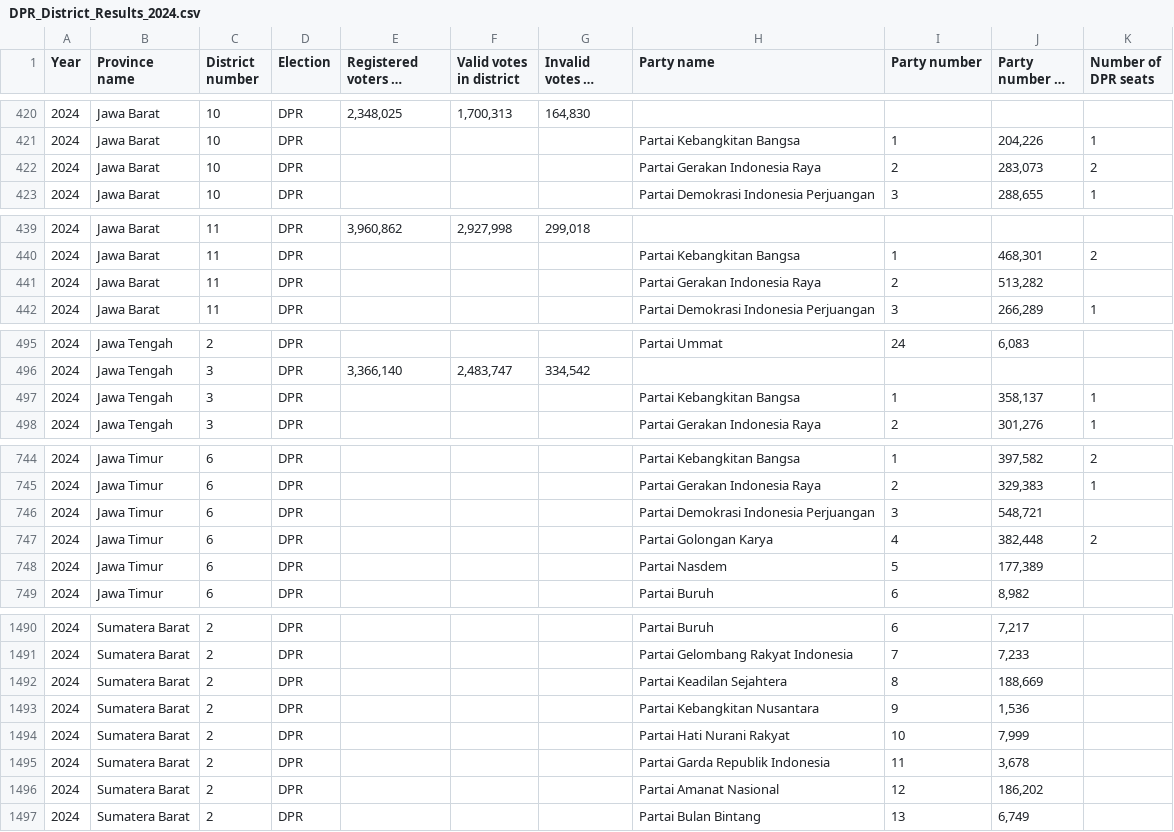
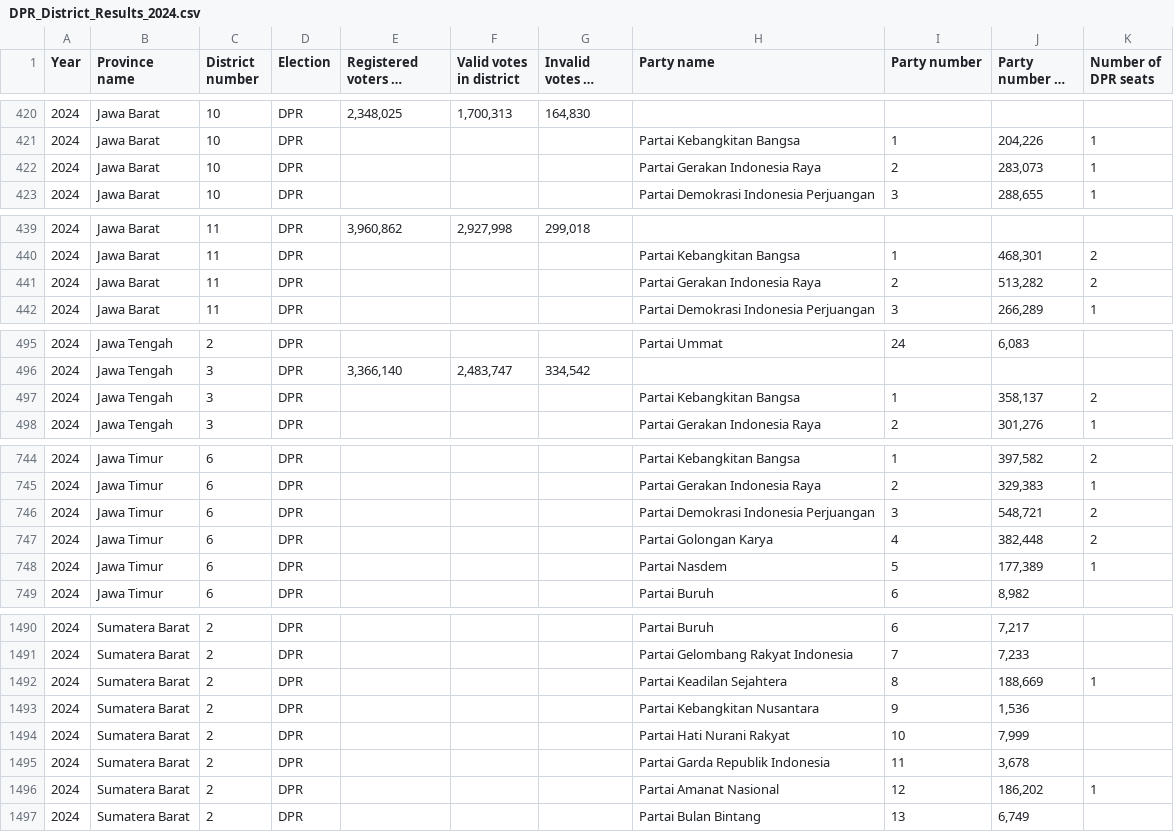
Before and after one commit to jkbirnir/IEA, a CSV file: docs/Results/DPR_District_Results_2024.csv, drawn as a sheet; only a part is shown, gaps mark what is left out; long unchanged cells end in …; the diff covers the shown part only.

```diff
--- a/docs/Results/DPR_District_Results_2024.csv
+++ b/docs/Results/DPR_District_Results_2024.csv
@@ -422 +422 @@
-2024,Jawa Barat,10,DPR,,,,Partai Gerakan Indonesia Raya,2,"283,073",2
+2024,Jawa Barat,10,DPR,,,,Partai Gerakan Indonesia Raya,2,"283,073",1,
@@ -441 +441 @@
-2024,Jawa Barat,11,DPR,,,,Partai Gerakan Indonesia Raya,2,"513,282",
+2024,Jawa Barat,11,DPR,,,,Partai Gerakan Indonesia Raya,2,"513,282",2,
@@ -497 +497 @@
-2024,Jawa Tengah,3,DPR,,,,Partai Kebangkitan Bangsa,1,"358,137",1
+2024,Jawa Tengah,3,DPR,,,,Partai Kebangkitan Bangsa,1,"358,137",2,
@@ -746 +746 @@
-2024,Jawa Timur,6,DPR,,,,Partai Demokrasi Indonesia Perjuangan ,3,"548,721",
+2024,Jawa Timur,6,DPR,,,,Partai Demokrasi Indonesia Perjuangan ,3,"548,721",2,
@@ -748 +748 @@
-2024,Jawa Timur,6,DPR,,,,Partai Nasdem,5,"177,389",
+2024,Jawa Timur,6,DPR,,,,Partai Nasdem,5,"177,389",1,
@@ -1492 +1492 @@
-2024,Sumatera Barat,2,DPR,,,,Partai Keadilan Sejahtera,8,"188,669",
+2024,Sumatera Barat,2,DPR,,,,Partai Keadilan Sejahtera,8,"188,669",1,
@@ -1496 +1496 @@
-2024,Sumatera Barat,2,DPR,,,,Partai Amanat Nasional,12,"186,202",
+2024,Sumatera Barat,2,DPR,,,,Partai Amanat Nasional,12,"186,202",1,
```
Also changed, not shown: 17 edited cells elsewhere in this file, 1 other file.
